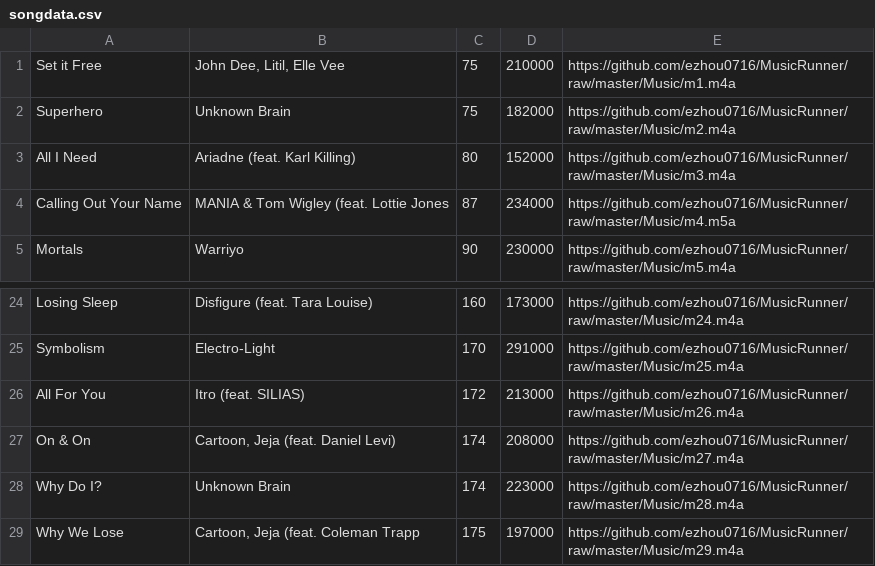
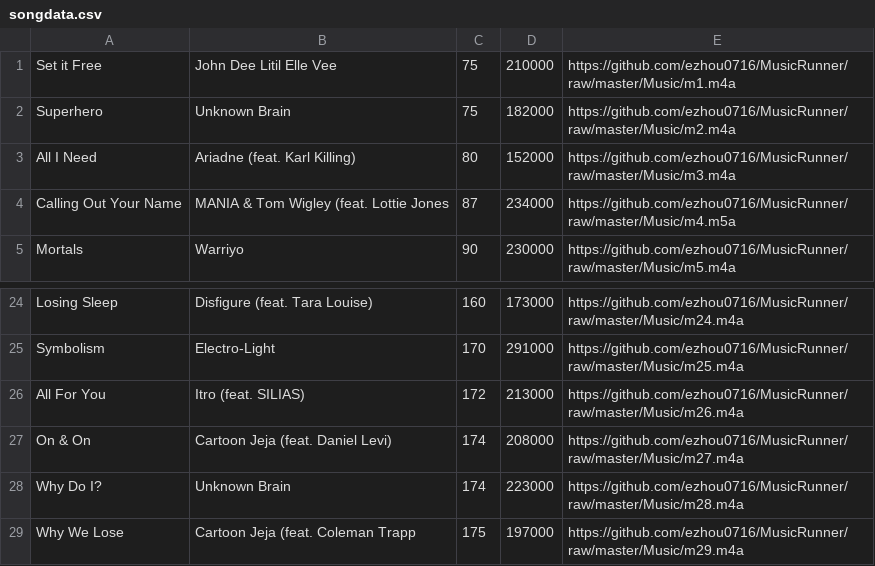
Before and after one commit to ezhou0716/MusicRunner, a CSV file: app/src/main/res/raw/songdata.csv, drawn as a sheet; only a part is shown, gaps mark what is left out.

```diff
--- a/app/src/main/res/raw/songdata.csv
+++ b/app/src/main/res/raw/songdata.csv
@@ -1,2 +1,2 @@
-Set it Free ,"John Dee, Litil, Elle Vee ",75,210000,https://github.com/ezhou0716/MusicRunner/raw/master/Music/m1.m4a
+Set it Free ,John Dee Litil Elle Vee,75,210000,https://github.com/ezhou0716/MusicRunner/raw/master/Music/m1.m4a
 Superhero,Unknown Brain,75,182000,https://github.com/ezhou0716/MusicRunner/raw/master/Music/m2.m4a
@@ -26,4 +26,4 @@ Symbolism,Electro-Light,170,291000,https://github.com/ezhou0716/MusicRunner/raw/
 All For You ,Itro (feat. SILIAS),172,213000,https://github.com/ezhou0716/MusicRunner/raw/master/Music/m26.m4a
-On & On,"Cartoon, Jeja (feat. Daniel Levi)",174,208000,https://github.com/ezhou0716/MusicRunner/raw/master/Music/m27.m4a
+On & On,Cartoon Jeja (feat. Daniel Levi),174,208000,https://github.com/ezhou0716/MusicRunner/raw/master/Music/m27.m4a
 Why Do I?,Unknown Brain,174,223000,https://github.com/ezhou0716/MusicRunner/raw/master/Music/m28.m4a
-Why We Lose,"Cartoon, Jeja (feat. Coleman Trapp",175,197000,https://github.com/ezhou0716/MusicRunner/raw/master/Music/m29.m4a
+Why We Lose,Cartoon Jeja (feat. Coleman Trapp,175,197000,https://github.com/ezhou0716/MusicRunner/raw/master/Music/m29.m4a
```
Also changed, not shown: 1 other file.
